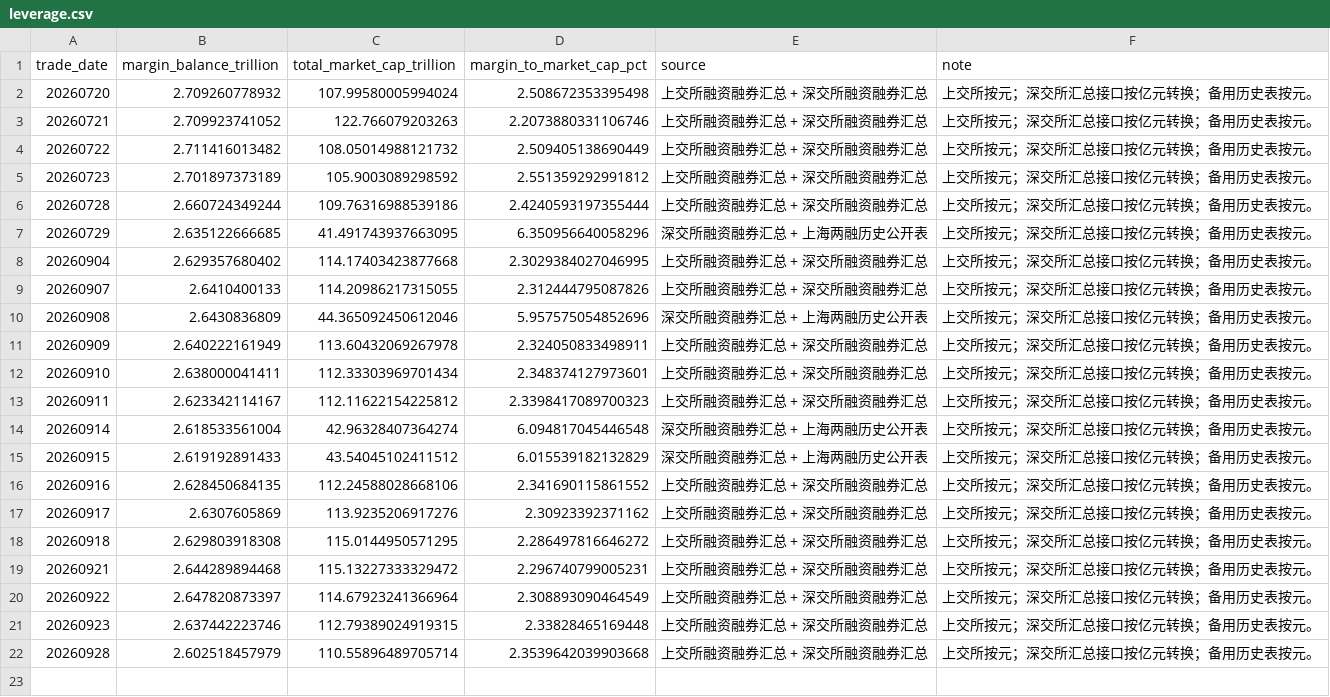
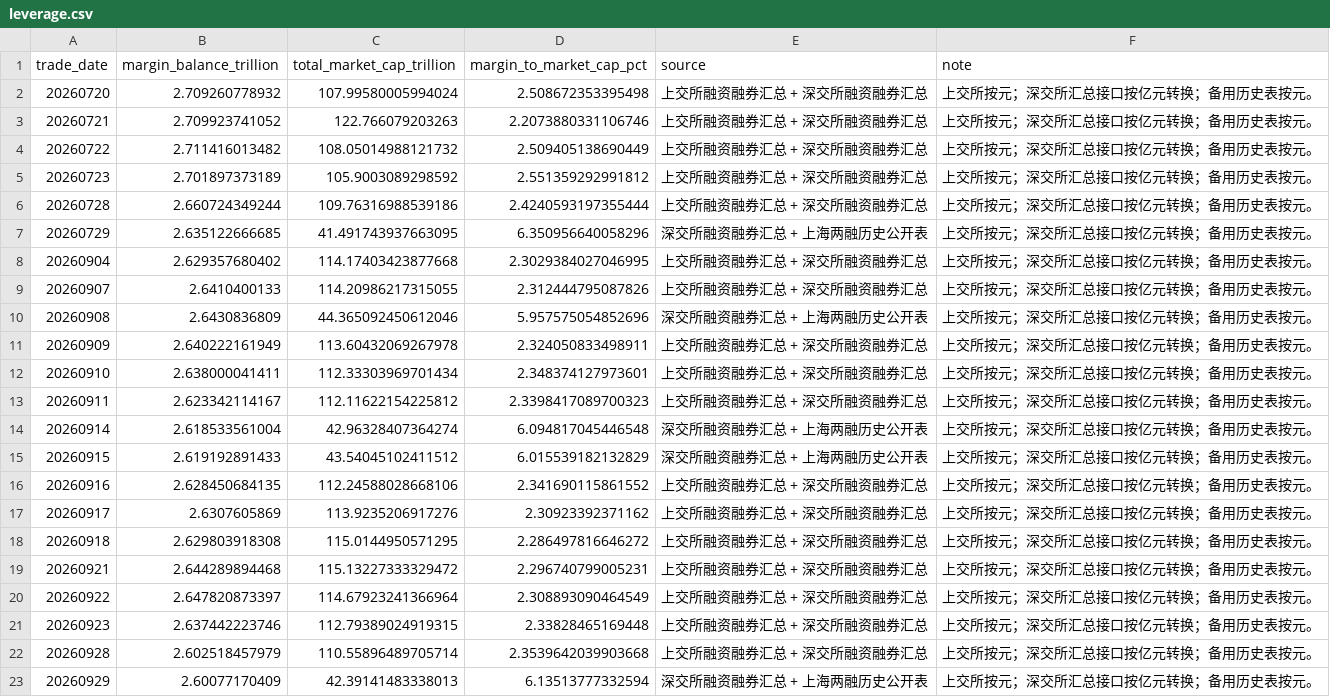
Before and after one commit to littlepeachh/macroscope-dashboard-v6, a CSV file: data/leverage.csv, drawn as a sheet; the diff names each change by its address in the sheet, - before the commit and + after, or states it on an @@ line.

```diff
--- a/data/leverage.csv
+++ b/data/leverage.csv
+row 23: 20260929 | 2.60077170409 | 42.39141483338013 | 6.13513777332594 | 深交所融资融券汇总 + 上海两融历史公开表 | 上交所按元；深交所汇总接口按亿元转换；备用历史表按元。
```
Also changed, not shown: data/breadth.csv, data/crowding.csv, 6 other files.
